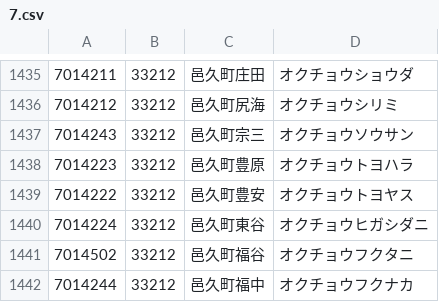
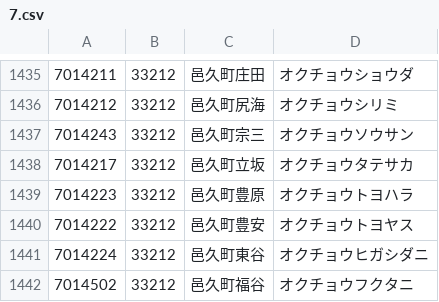
Before and after one commit to code4fukui/PostalCode, a CSV file: data/7.csv, drawn as a sheet; only a part is shown, gaps mark what is left out; the shorter side is filled out with more unchanged rows; the diff names each change by its address in the sheet, - before the commit and + after, or states it on an @@ line.

```diff
--- a/data/7.csv
+++ b/data/7.csv
+row 1438: 7014217 | 33212 | 邑久町立坂 | オクチョウタテサカ
```
Also changed, not shown: data/8.csv, 1 other file.
